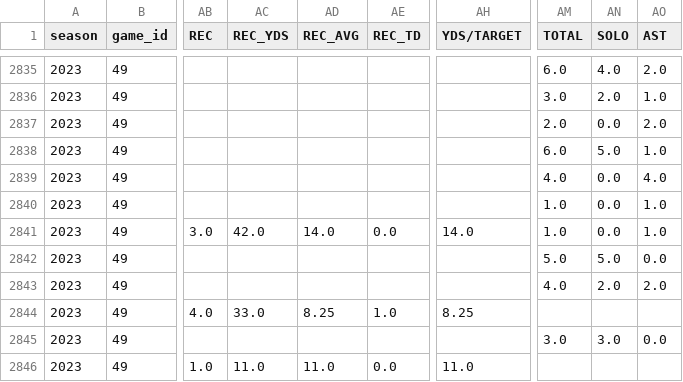
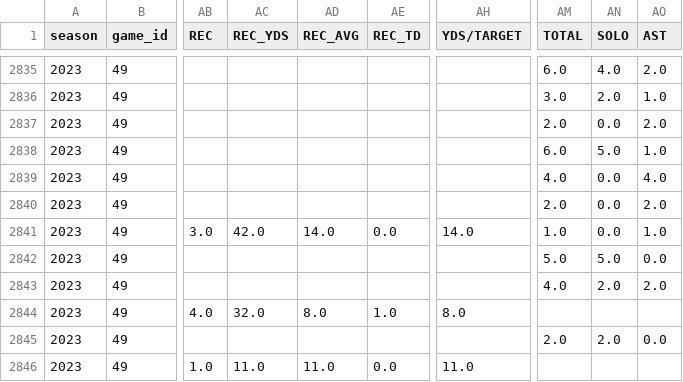
Before and after one commit to armstjc/usfl-2022-data-repository, a CSV file: player_stats/game_stats/2022_player_game_stats.csv, drawn as a sheet; only a part is shown, gaps mark what is left out; the diff covers the shown part only; the diff names each change by its address in the sheet, - before the commit and + after, or states it on an @@ line.

```diff
--- a/player_stats/game_stats/2022_player_game_stats.csv
+++ b/player_stats/game_stats/2022_player_game_stats.csv
-AM2840 (TOTAL): 1.0
+AM2840 (TOTAL): 2.0
-AO2840 (AST): 1.0
+AO2840 (AST): 2.0
-AC2844 (REC_YDS): 33.0
+AC2844 (REC_YDS): 32.0
-AD2844 (REC_AVG): 8.25
+AD2844 (REC_AVG): 8.0
-AH2844 (YDS/TARGET): 8.25
+AH2844 (YDS/TARGET): 8.0
-AM2845 (TOTAL): 3.0
+AM2845 (TOTAL): 2.0
-AN2845 (SOLO): 3.0
+AN2845 (SOLO): 2.0
```
Also changed, not shown: 23 edited cells elsewhere in this file, player_stats/game_stats/2023_player_game_stats.csv, player_stats/season_stats/csv/2023_player_stats.csv, 20 other files.
